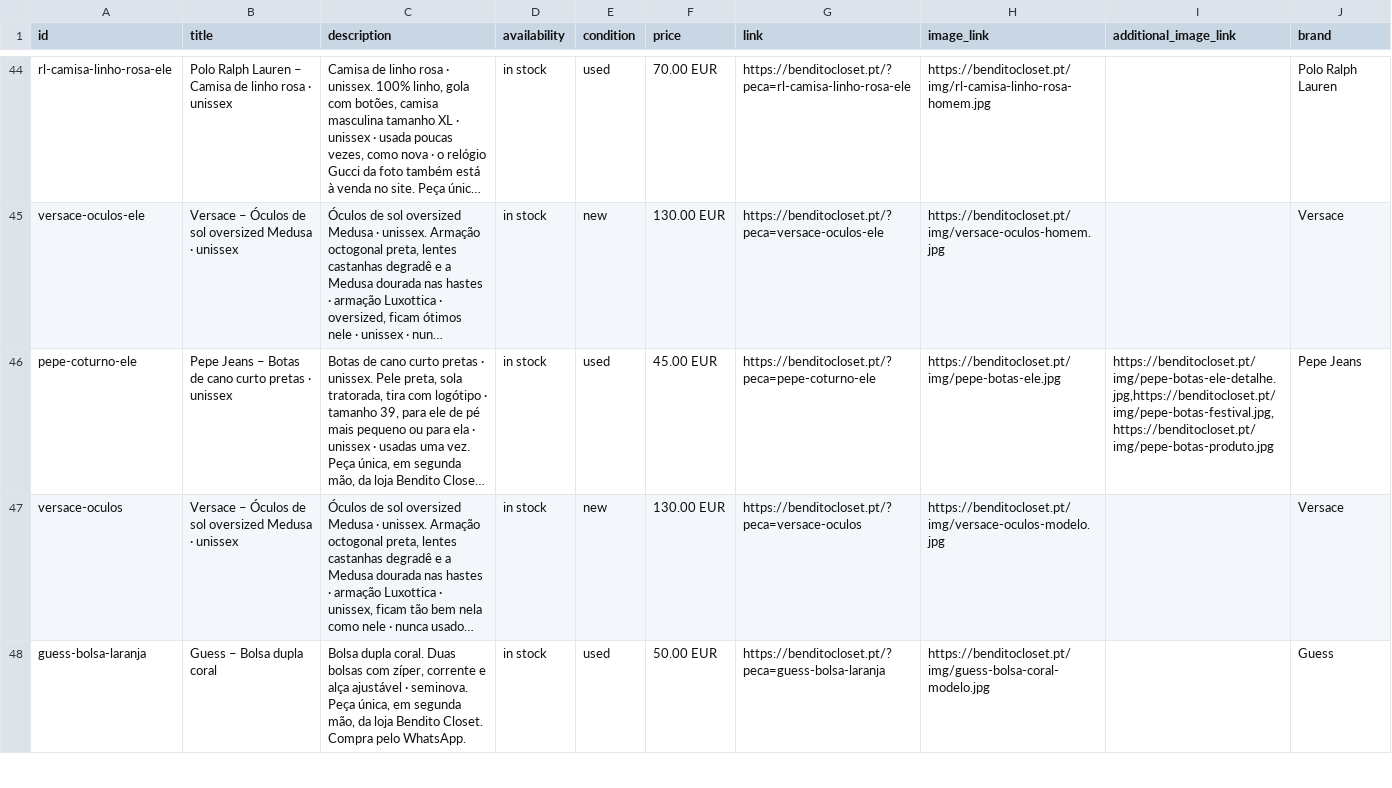
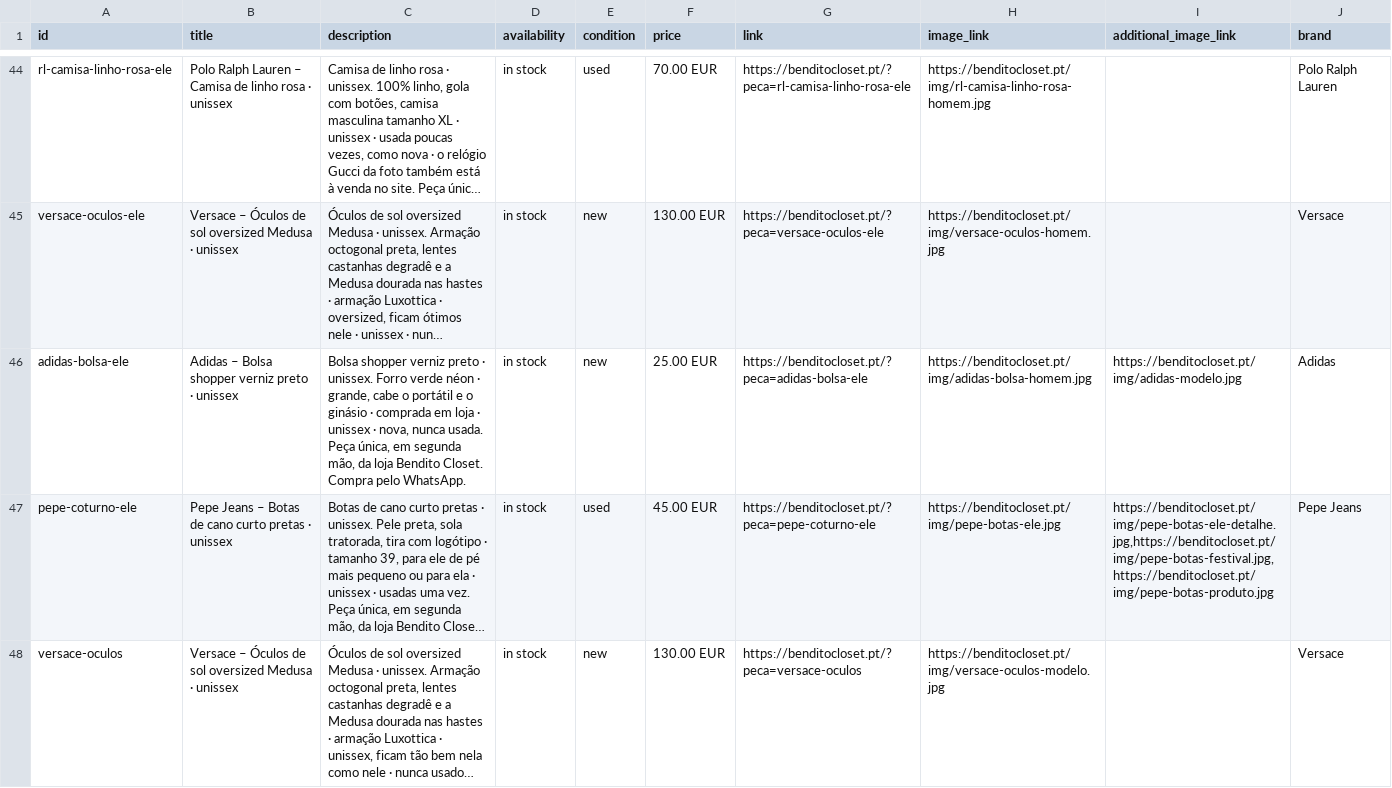
Before and after one commit to benditocloset/benditocloset.github.io, a CSV file: catalogo.csv, drawn as a sheet; only a part is shown, gaps mark what is left out; the shorter side is filled out with more unchanged rows; long unchanged cells end in …; the diff covers the shown part only; the diff names each change by its address in the sheet, - before the commit and + after, or states it on an @@ line.

```diff
--- a/catalogo.csv
+++ b/catalogo.csv
+row 46: adidas-bolsa-ele | Adidas – Bolsa shopper verniz preto · unissex | Bolsa shopper verniz preto · unissex. Forro verde néon · grande, cabe o portátil e o ginásio · comprada em loja · unissex · nova, nunca usada. Peça única, em segunda mão, da loja Bendito Closet. Compra pelo WhatsApp. | in stock | new | 25.00 EUR | https://benditocloset.pt/?peca=adidas-bolsa-ele | https://benditocloset.pt/img/adidas-bolsa-homem.jpg | https://benditocloset.pt/img/adidas-modelo.jpg | Adidas
```
Also changed, not shown: 2 edited cells elsewhere in this file, 5 other files.
